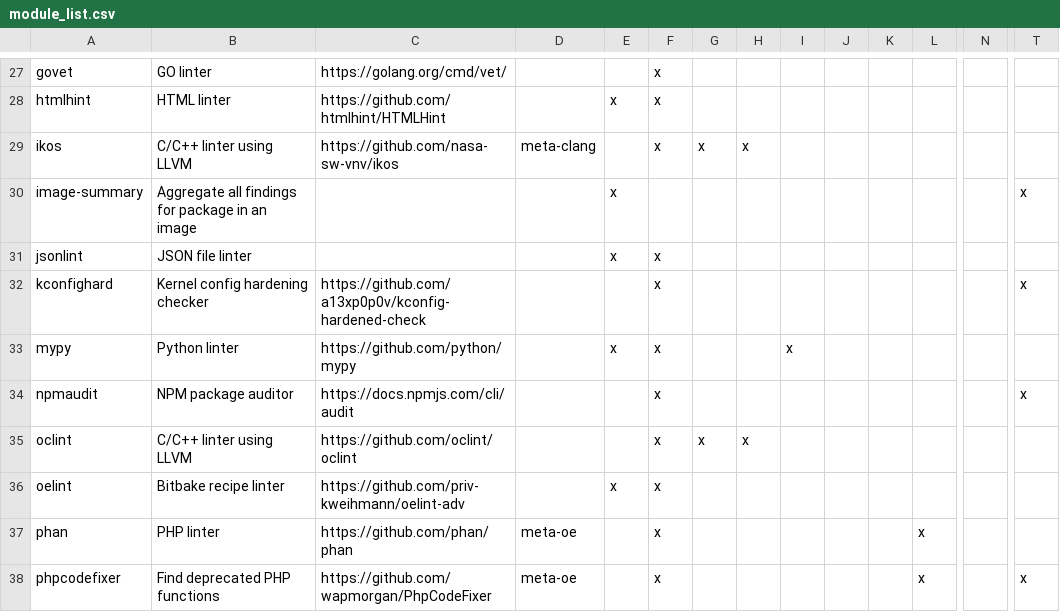
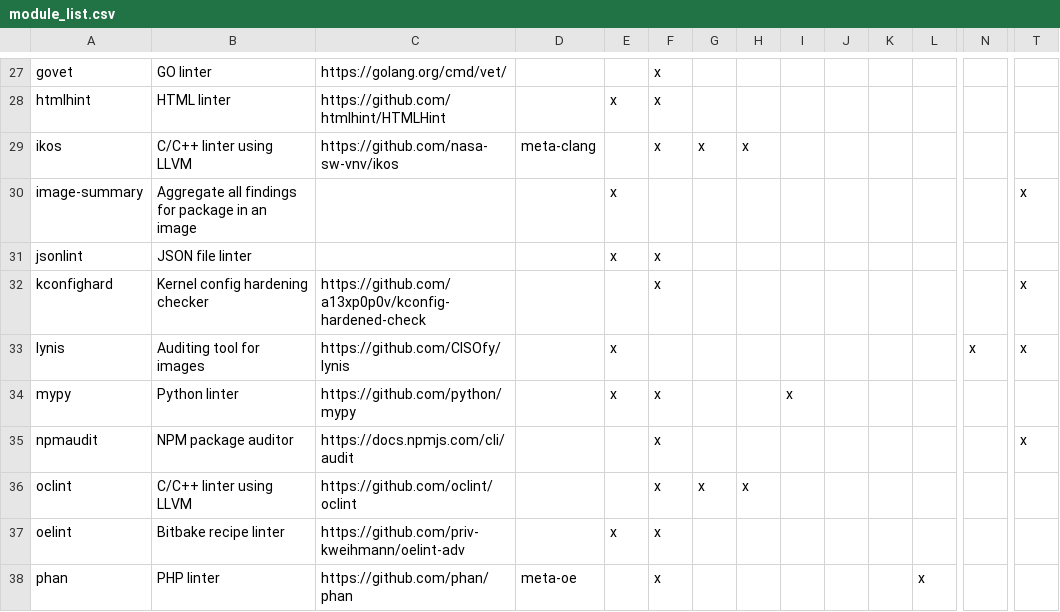
Before and after one commit to priv-kweihmann/meta-sca, a CSV file: files/module_list.csv, drawn as a sheet; only a part is shown, gaps mark what is left out; the shorter side is filled out with more unchanged rows; rows hold the shown columns only; the diff names each change by its address in the sheet, - before the commit and + after, or states it on an @@ line.

Commit message:
Add lynis as tool
Closes #30

```diff
--- a/files/module_list.csv
+++ b/files/module_list.csv
+row 33: lynis | Auditing tool for images | https://github.com/CISOfy/lynis |  | x |  |  |  |  |  |  |  | x | x
```
Also changed, not shown: 12 other files.
